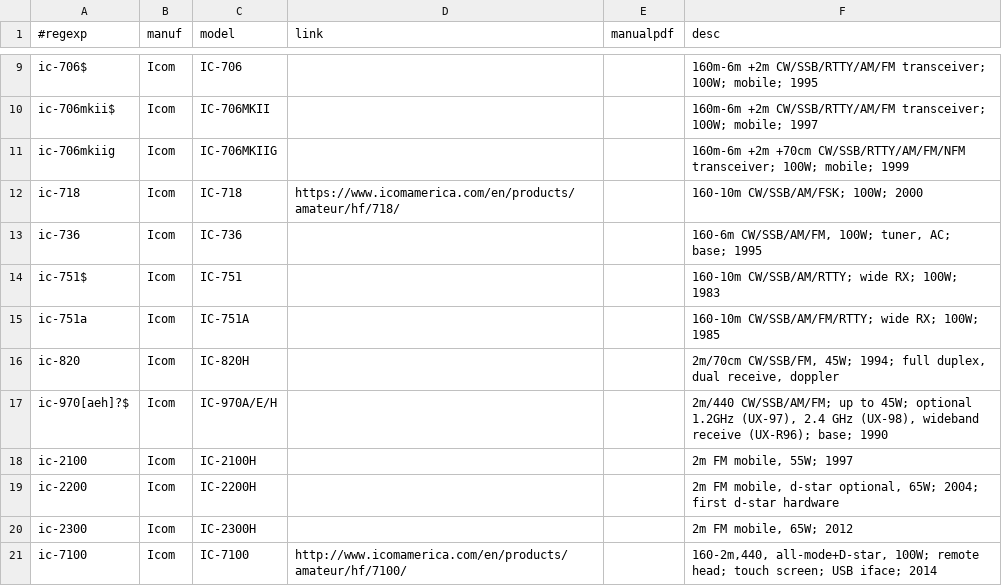
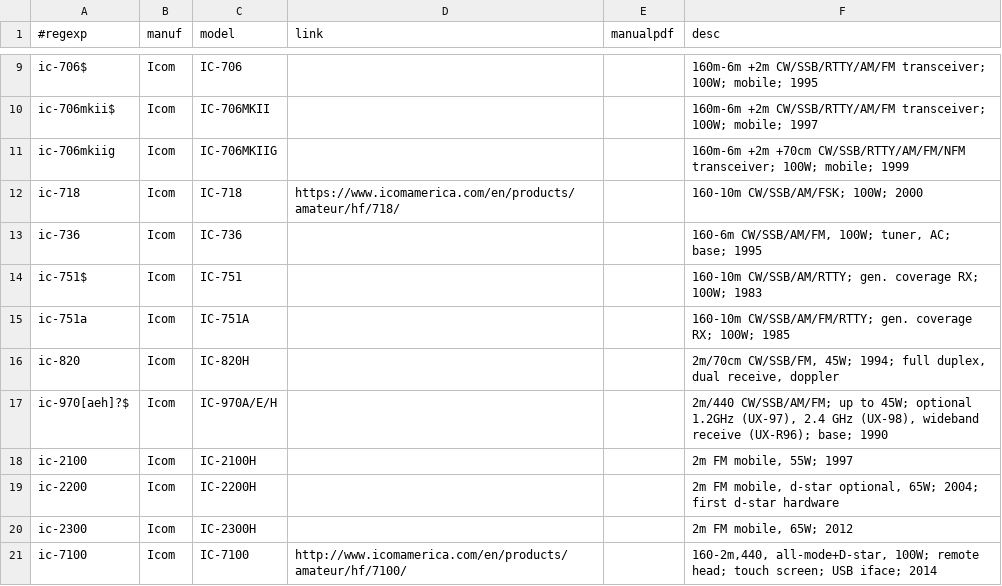
Before and after one commit to molo1134/rigs, a CSV file: rigs.csv, drawn as a sheet; only a part is shown, gaps mark what is left out.

Commit message:
rephase 751

```diff
--- a/rigs.csv
+++ b/rigs.csv
@@ -13,4 +13,4 @@ ic-718,Icom,IC-718,https://www.icomamerica.com/en/products/amateur/hf/718/,,"160
 ic-736,Icom,IC-736,,,"160-6m CW/SSB/AM/FM, 100W; tuner, AC; base; 1995"
-ic-751$,Icom,IC-751,,,"160-10m CW/SSB/AM/RTTY; wide RX; 100W; 1983"
-ic-751a,Icom,IC-751A,,,"160-10m CW/SSB/AM/FM/RTTY; wide RX; 100W; 1985"
+ic-751$,Icom,IC-751,,,"160-10m CW/SSB/AM/RTTY; gen. coverage RX; 100W; 1983"
+ic-751a,Icom,IC-751A,,,"160-10m CW/SSB/AM/FM/RTTY; gen. coverage RX; 100W; 1985"
 ic-820,Icom,IC-820H,,,"2m/70cm CW/SSB/FM, 45W; 1994; full duplex, dual receive, doppler"
```
